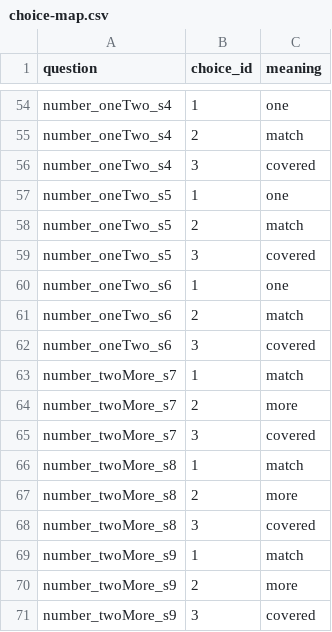
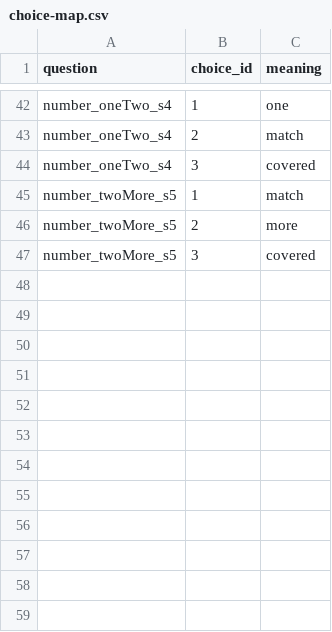
Before and after one commit to eecoppock/covered-box-replication, a CSV file: choice-map.csv, drawn as a sheet; only a part is shown, gaps mark what is left out; the diff covers the shown part only.

```diff
--- a/choice-map.csv
+++ b/choice-map.csv
@@ -56,16 +44,4 @@ number_oneTwo_s4,2,match
 number_oneTwo_s4,3,covered
-number_oneTwo_s5,1,one
-number_oneTwo_s5,2,match
-number_oneTwo_s5,3,covered
-number_oneTwo_s6,1,one
-number_oneTwo_s6,2,match
-number_oneTwo_s6,3,covered
-number_twoMore_s7,1,match
-number_twoMore_s7,2,more
-number_twoMore_s7,3,covered
-number_twoMore_s8,1,match
-number_twoMore_s8,2,more
-number_twoMore_s8,3,covered
-number_twoMore_s9,1,match
-number_twoMore_s9,2,more
-number_twoMore_s9,3,covered
+number_twoMore_s5,1,match
+number_twoMore_s5,2,more
+number_twoMore_s5,3,covered
```
Also changed, not shown: 12 removed rows and 3 edited cells elsewhere in this file, coveredbox-fake-data.csv, 28 other files.
